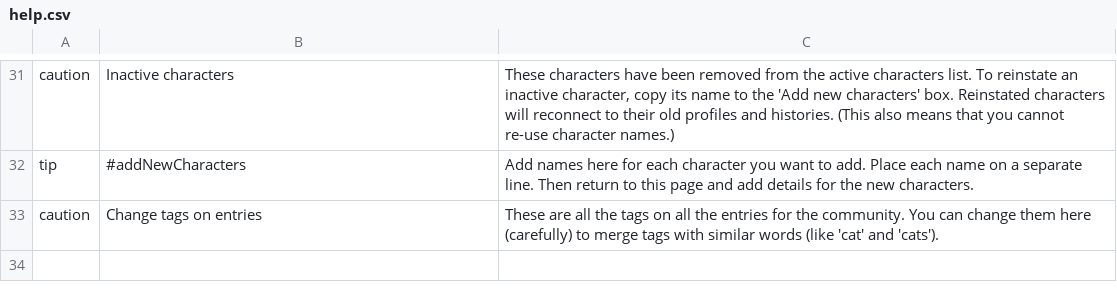
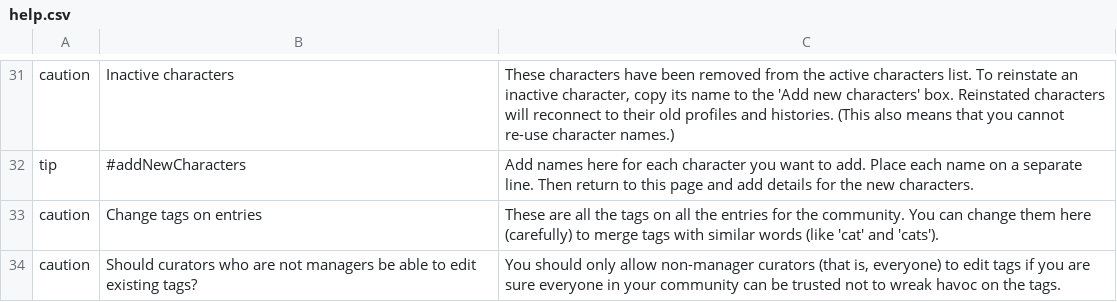
Before and after one commit to cfkurtz/rakontu, a CSV file: Rakontu/help.csv, drawn as a sheet; only a part is shown, gaps mark what is left out.

Commit message:
Community-level setting on whether non-manager curators can edit tags.

```diff
--- a/Rakontu/help.csv
+++ b/Rakontu/help.csv
@@ -33 +33,2 @@
 "caution","Change tags on entries","These are all the tags on all the entries for the community. You can change them here (carefully) to merge tags with similar words (like 'cat' and 'cats')."
+"caution","Should curators who are not managers be able to edit existing tags?","You should only allow non-manager curators (that is, everyone) to edit tags if you are sure everyone in your community can be trusted not to wreak havoc on the tags."
```
Also changed, not shown: 6 other files.
